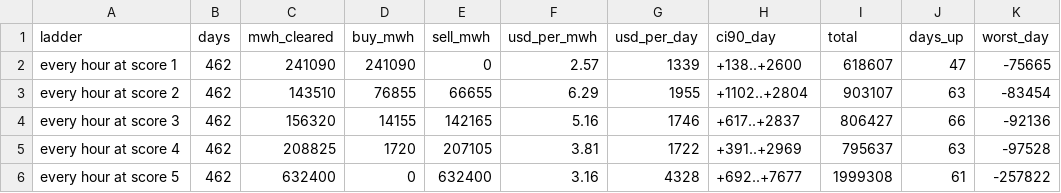
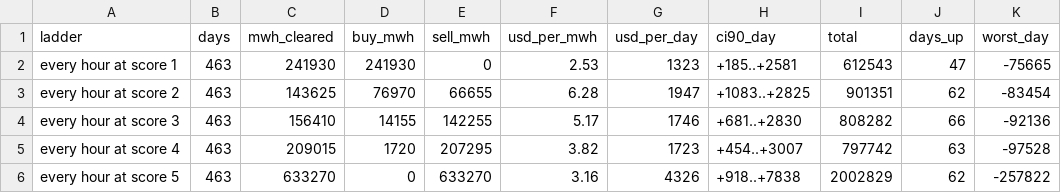
Before and after one commit to Dynastymaad/ieso-cushion-model, a CSV file: data/dv_ladders_EAST.csv, drawn as a sheet; only a part is shown; the diff covers the shown part only.

```diff
--- a/data/dv_ladders_EAST.csv
+++ b/data/dv_ladders_EAST.csv
@@ -1,6 +1,6 @@
 ladder,days,mwh_cleared,buy_mwh,sell_mwh,usd_per_mwh,usd_per_day,ci90_day,total,days_up,worst_day
-every hour at score 1,462,241090,241090,0,2.57,1339,+138..+2600,618607,47,-75665
-every hour at score 2,462,143510,76855,66655,6.29,1955,+1102..+2804,903107,63,-83454
-every hour at score 3,462,156320,14155,142165,5.16,1746,+617..+2837,806427,66,-92136
-every hour at score 4,462,208825,1720,207105,3.81,1722,+391..+2969,795637,63,-97528
-every hour at score 5,462,632400,0,632400,3.16,4328,+692..+7677,1999308,61,-257822
+every hour at score 1,463,241930,241930,0,2.53,1323,+185..+2581,612543,47,-75665
+every hour at score 2,463,143625,76970,66655,6.28,1947,+1083..+2825,901351,62,-83454
+every hour at score 3,463,156410,14155,142255,5.17,1746,+681..+2830,808282,66,-92136
+every hour at score 4,463,209015,1720,207295,3.82,1723,+454..+3007,797742,63,-97528
+every hour at score 5,463,633270,0,633270,3.16,4326,+918..+7838,2002829,62,-257822
```
Also changed, not shown: 25 edited cells elsewhere in this file, data/dv_ladders2_EAST.csv, data/dv_ladders2_OTTAWA.csv, 7 other files.
